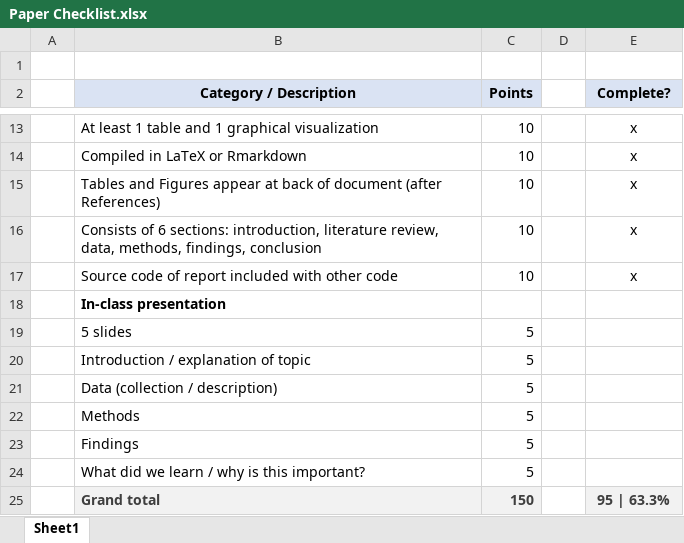
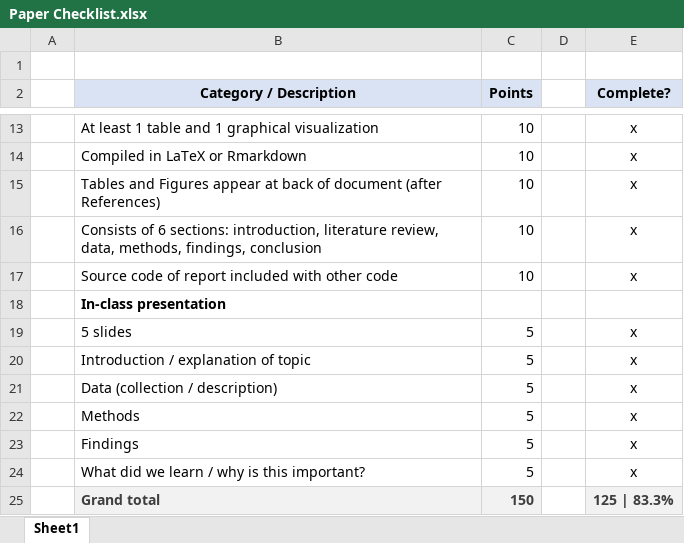
Before and after one commit to Daniel-Carpenter/DScourseS20, an Excel workbook: FinalProject/Analysis_Carpenter/Paper Checklist.xlsx, sheet Sheet1, drawn as a sheet; only a part is shown, gaps mark what is left out; values as stored, in another font and other column widths than the file's, no borders; conditional formats not drawn; the diff names each change by its address in the sheet, - before the commit and + after, or states it on an @@ line.

Commit message:
Update Paper Checklist.xlsx

```diff
--- a/FinalProject/Analysis_Carpenter/Paper Checklist.xlsx (sheet Sheet1)
+++ b/FinalProject/Analysis_Carpenter/Paper Checklist.xlsx (sheet Sheet1)
-E19:E24 (Complete?): (empty)
+E19:E24 (Complete?): x
-E25 (Complete?): 95 | 63.3%
+E25 (Complete?): 125 | 83.3%
```
